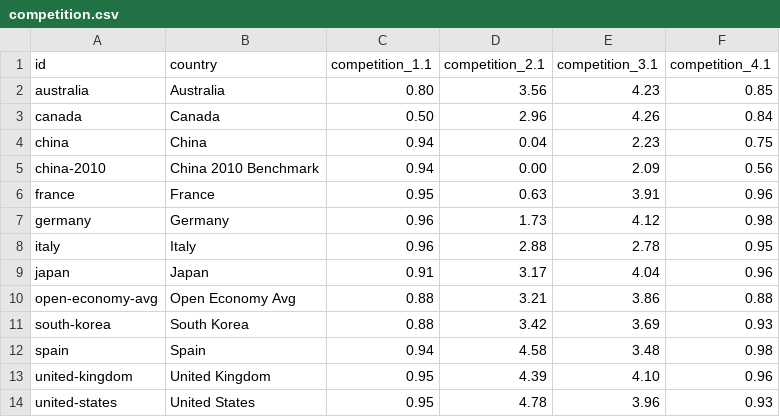
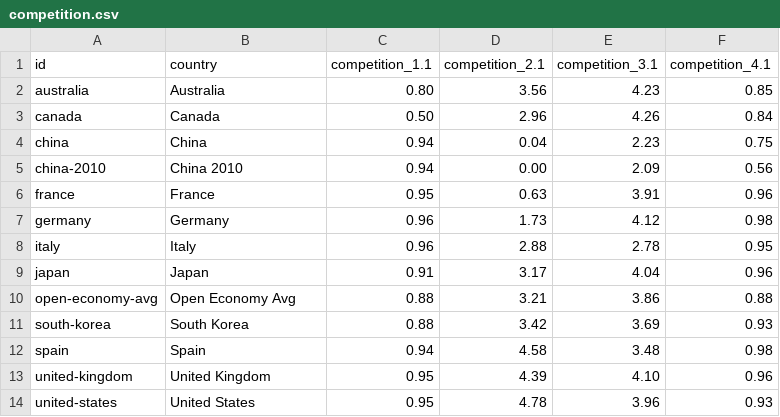
Before and after one commit to nickharb/china-pathfinder, a CSV file: public/data/indicators/competition.csv, drawn as a sheet.

```diff
--- a/public/data/indicators/competition.csv
+++ b/public/data/indicators/competition.csv
@@ -4,3 +4,3 @@ canada,Canada,0.50,2.96,4.26,0.84
 china,China,0.94,0.04,2.23,0.75
-china-2010,China 2010 Benchmark,0.94,0.00,2.09,0.56
+china-2010,China 2010,0.94,0.00,2.09,0.56
 france,France,0.95,0.63,3.91,0.96
```
Also changed, not shown: public/data/indicators/fdi.csv, public/data/indicators/growth.csv, 10 other files.
